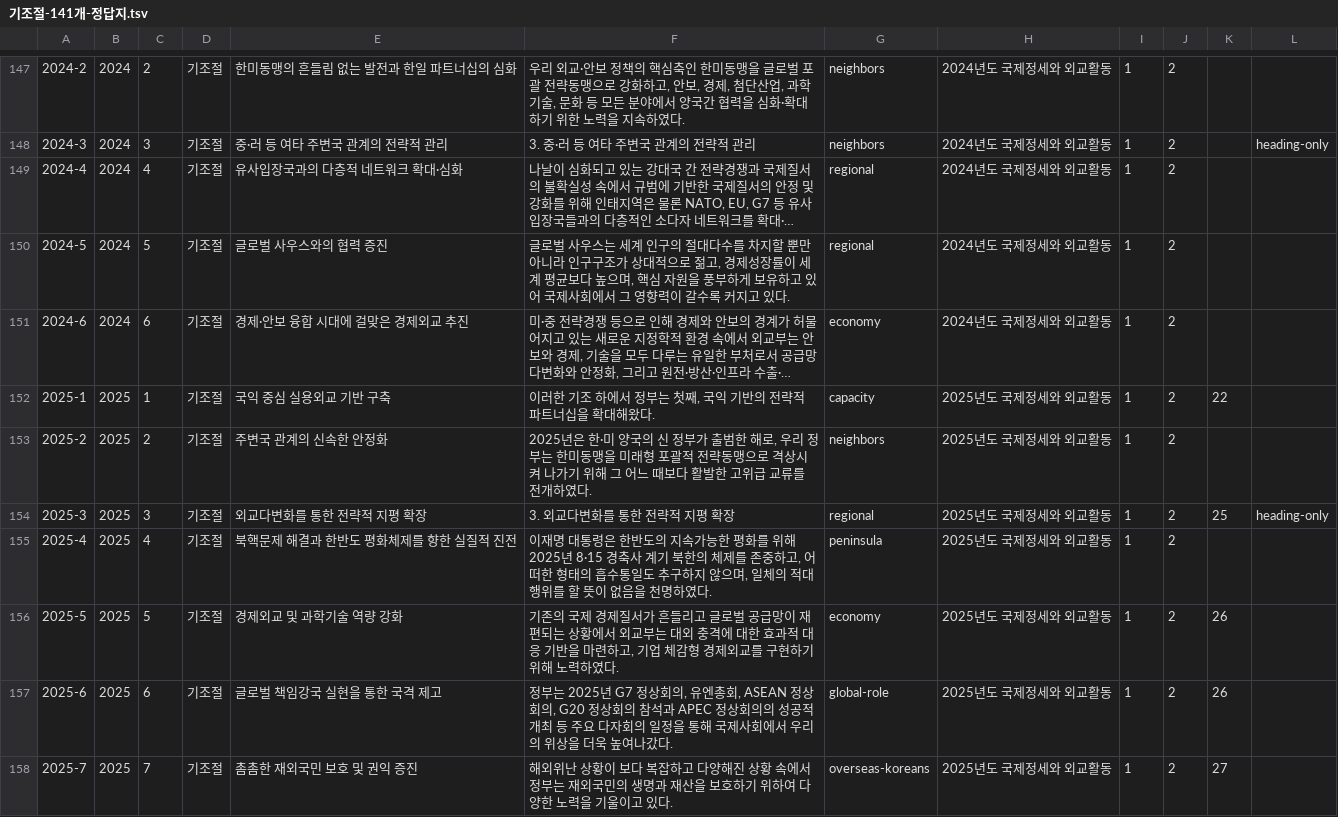
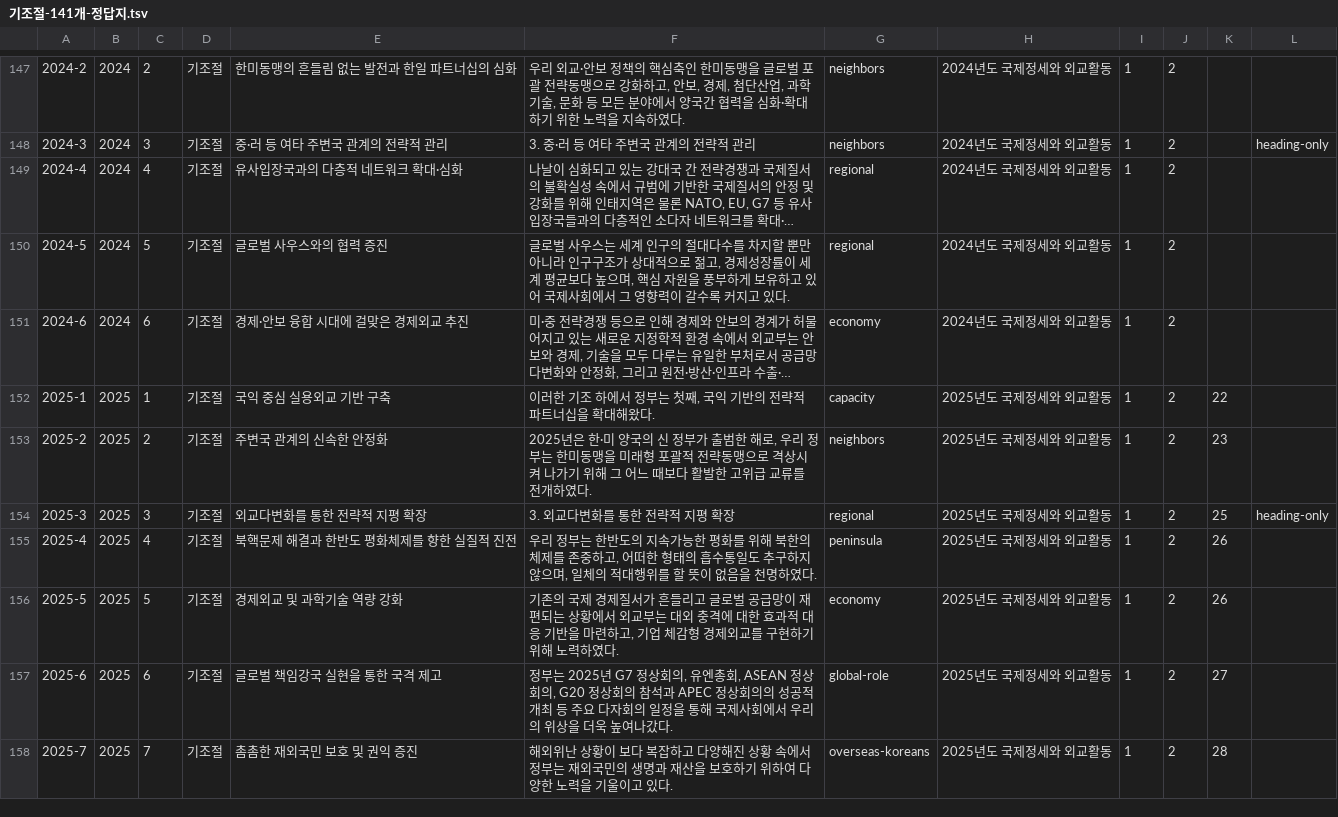
Before and after one commit to callmekjs/international_relations, a TSV file: docs/reference/기조절-141개-정답지.tsv, drawn as a sheet; only a part is shown, gaps mark what is left out; long unchanged cells end in …; the diff names each change by its address in the sheet, - before the commit and + after, or states it on an @@ line.

```diff
--- a/docs/reference/기조절-141개-정답지.tsv
+++ b/docs/reference/기조절-141개-정답지.tsv
-K153: (empty)
+K153: 23
-F155: 이재명 대통령은 한반도의 지속가능한 평화를 위해 2025년 8·15 경축사 계기 북한의…
+F155: 우리 정부는 한반도의 지속가능한 평화를 위해 북한의…
-K155: (empty)
+K155: 26
-K157: 26
+K157: 27
-K158: 27
+K158: 28
```
Also changed, not shown: docs/reference/발간분-대장-28개년.tsv, 1 other file.
